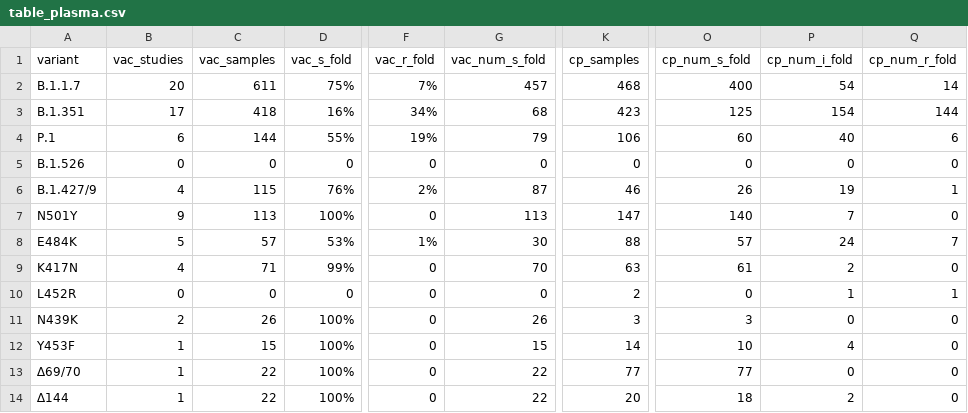
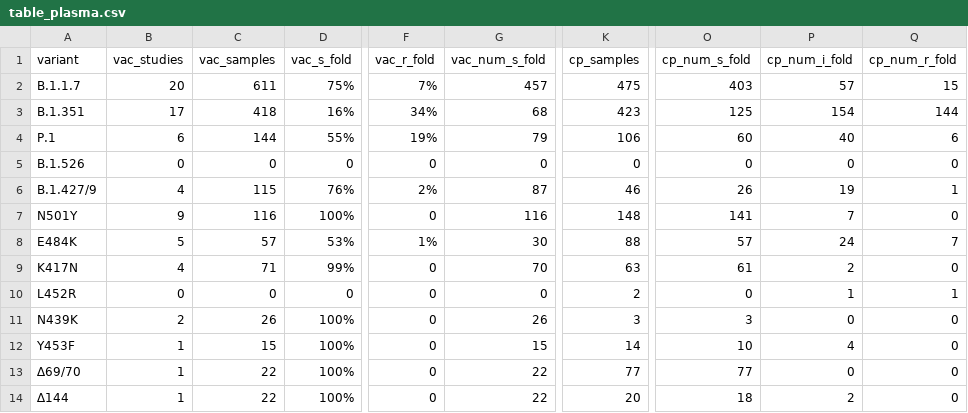
Before and after one commit to hivdb/covid-drdb-reports, a CSV file: report_tables/table_plasma.csv, drawn as a sheet; only a part is shown, gaps mark what is left out; the diff names each change by its address in the sheet, - before the commit and + after, or states it on an @@ line.

```diff
--- a/report_tables/table_plasma.csv
+++ b/report_tables/table_plasma.csv
-K2 (cp_samples): 468
+K2 (cp_samples): 475
-O2 (cp_num_s_fold): 400
+O2 (cp_num_s_fold): 403
-P2 (cp_num_i_fold): 54
+P2 (cp_num_i_fold): 57
-Q2 (cp_num_r_fold): 14
+Q2 (cp_num_r_fold): 15
-C7 (vac_samples): 113
+C7 (vac_samples): 116
-G7 (vac_num_s_fold): 113
+G7 (vac_num_s_fold): 116
-K7 (cp_samples): 147
+K7 (cp_samples): 148
-O7 (cp_num_s_fold): 140
+O7 (cp_num_s_fold): 141
```
Also changed, not shown: report_tables/table_plasma_figure.csv, report_tables/table_plasma_muts.csv, 9 other files.
